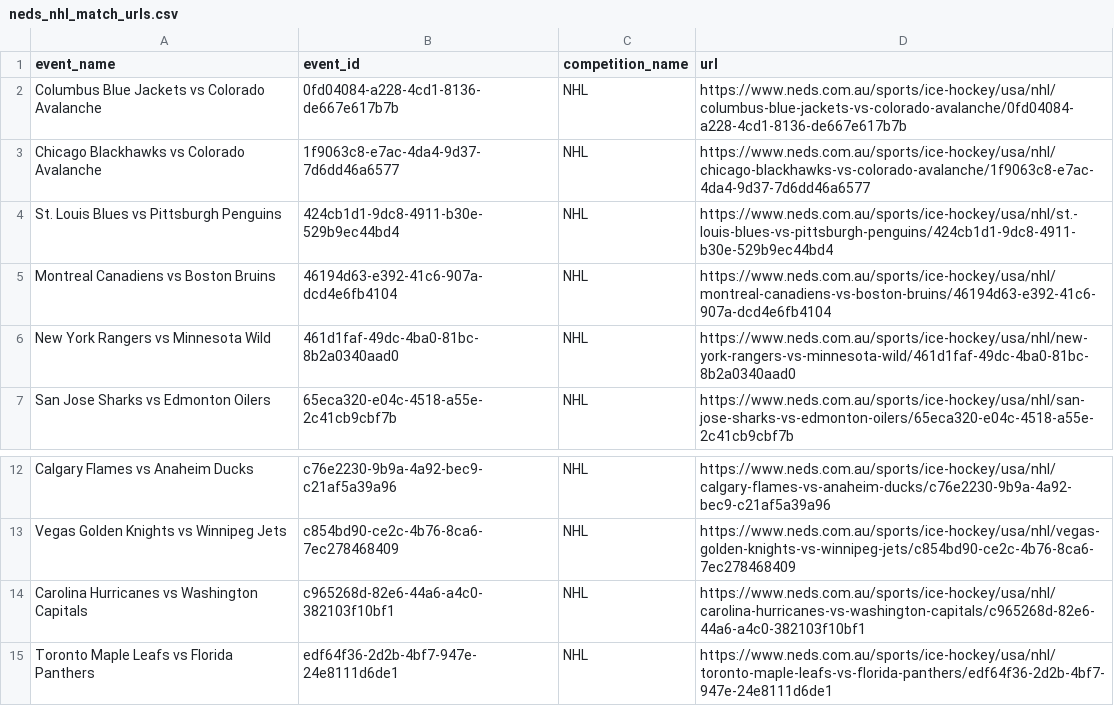
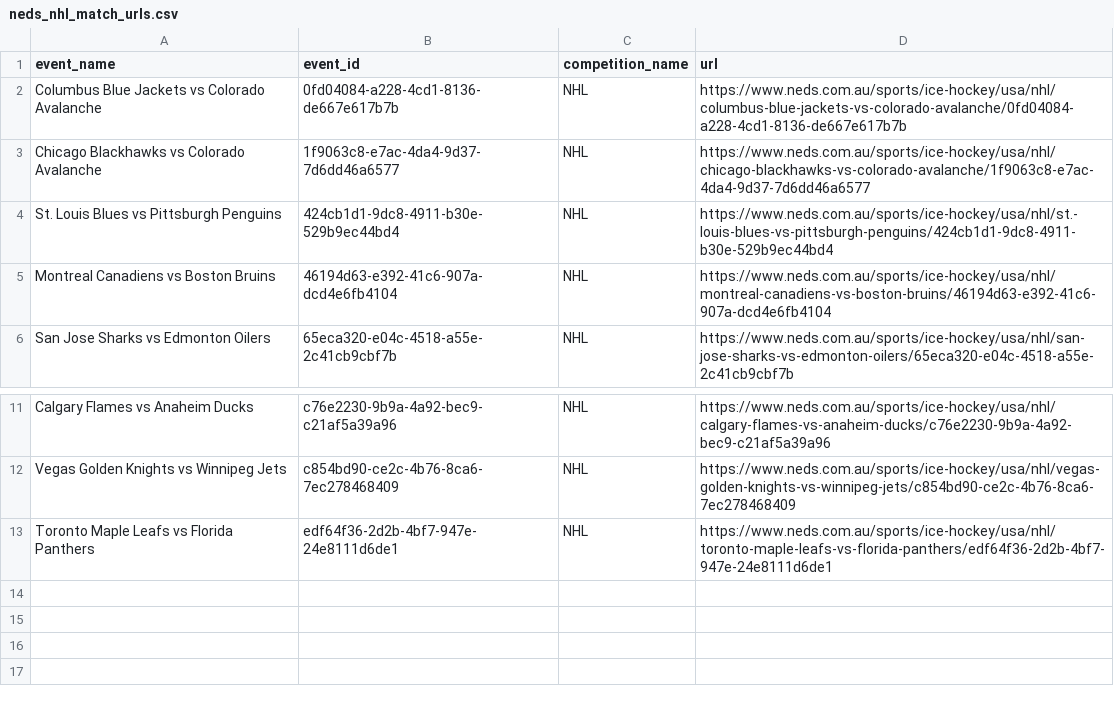
Before and after one commit to jamesbrown1417/NHL, a CSV file: OddsScraper/Neds/neds_nhl_match_urls.csv, drawn as a sheet; only a part is shown, gaps mark what is left out.

```diff
--- a/OddsScraper/Neds/neds_nhl_match_urls.csv
+++ b/OddsScraper/Neds/neds_nhl_match_urls.csv
@@ -5,3 +5,2 @@ St. Louis Blues vs Pittsburgh Penguins,424cb1d1-9dc8-4911-b30e-529b9ec44bd4,NHL,
 Montreal Canadiens vs Boston Bruins,46194d63-e392-41c6-907a-dcd4e6fb4104,NHL,https://www.neds.com.au/sports/ice-hockey/usa/nhl/montreal-canadiens-vs-boston-bruins/46194d63-e392-41c6-907a-dcd4e6fb4104
-New York Rangers vs Minnesota Wild,461d1faf-49dc-4ba0-81bc-8b2a0340aad0,NHL,https://www.neds.com.au/sports/ice-hockey/usa/nhl/new-york-rangers-vs-minnesota-wild/461d1faf-49dc-4ba0-81bc-8b2a0340aad0
 San Jose Sharks vs Edmonton Oilers,65eca320-e04c-4518-a55e-2c41cb9cbf7b,NHL,https://www.neds.com.au/sports/ice-hockey/usa/nhl/san-jose-sharks-vs-edmonton-oilers/65eca320-e04c-4518-a55e-2c41cb9cbf7b
@@ -13,3 +12,2 @@ Calgary Flames vs Anaheim Ducks,c76e2230-9b9a-4a92-bec9-c21af5a39a96,NHL,https:/
 Vegas Golden Knights vs Winnipeg Jets,c854bd90-ce2c-4b76-8ca6-7ec278468409,NHL,https://www.neds.com.au/sports/ice-hockey/usa/nhl/vegas-golden-knights-vs-winnipeg-jets/c854bd90-ce2c-4b76-8ca6-7ec278468409
-Carolina Hurricanes vs Washington Capitals,c965268d-82e6-44a6-a4c0-382103f10bf1,NHL,https://www.neds.com.au/sports/ice-hockey/usa/nhl/carolina-hurricanes-vs-washington-capitals/c965268d-82e6-44a6-a4c0-382103f10bf1
 Toronto Maple Leafs vs Florida Panthers,edf64f36-2d2b-4bf7-947e-24e8111d6de1,NHL,https://www.neds.com.au/sports/ice-hockey/usa/nhl/toronto-maple-leafs-vs-florida-panthers/edf64f36-2d2b-4bf7-947e-24e8111d6de1
```
Also changed, not shown: Data/scraped_odds/pinnacle_assists.csv, Data/scraped_odds/pinnacle_goals.csv, 22 other files.
